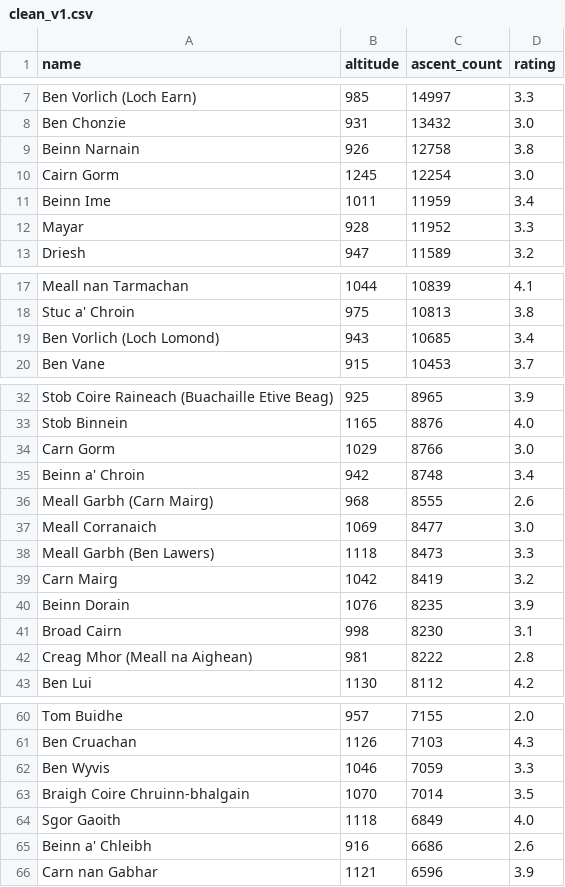
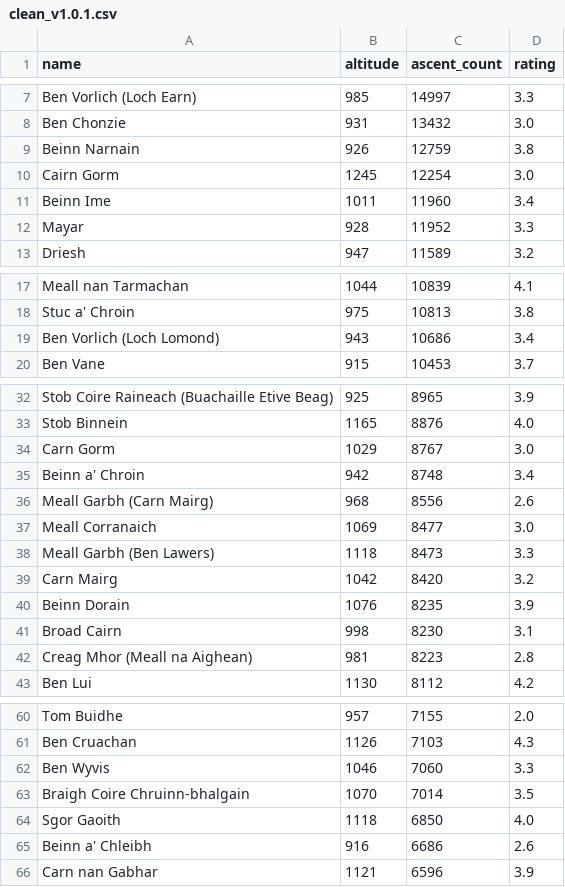
Before and after one commit to filipbalucha/FDS_final_project, a CSV file: datasets/clean_v1.0.1.csv (was datasets/clean_v1.csv), drawn as a sheet; only a part is shown, gaps mark what is left out; the diff covers the shown part only.

Commit message:
Update dataset, add version number

```diff
--- a/datasets/clean_v1.csv
+++ b/datasets/clean_v1.0.1.csv
@@ -8,5 +8,5 @@ Ben Vorlich (Loch Earn),985,14997,3.3
 Ben Chonzie,931,13432,3.0
-Beinn Narnain,926,12758,3.8
+Beinn Narnain,926,12759,3.8
 Cairn Gorm,1245,12254,3.0
-Beinn Ime,1011,11959,3.4
+Beinn Ime,1011,11960,3.4
 Mayar,928,11952,3.3
@@ -18,3 +18,3 @@ Meall nan Tarmachan,1044,10839,4.1
 Stuc a' Chroin,975,10813,3.8
-Ben Vorlich (Loch Lomond),943,10685,3.4
+Ben Vorlich (Loch Lomond),943,10686,3.4
 Ben Vane,915,10453,3.7
@@ -33,11 +33,11 @@ Stob Coire Raineach (Buachaille Etive Beag),925,8965,3.9
 Stob Binnein,1165,8876,4.0
-Carn Gorm,1029,8766,3.0
+Carn Gorm,1029,8767,3.0
 Beinn a' Chroin,942,8748,3.4
-Meall Garbh (Carn Mairg),968,8555,2.6
+Meall Garbh (Carn Mairg),968,8556,2.6
 Meall Corranaich,1069,8477,3.0
 Meall Garbh (Ben Lawers),1118,8473,3.3
-Carn Mairg,1042,8419,3.2
+Carn Mairg,1042,8420,3.2
 Beinn Dorain,1076,8235,3.9
 Broad Cairn,998,8230,3.1
-Creag Mhor (Meall na Aighean),981,8222,2.8
+Creag Mhor (Meall na Aighean),981,8223,2.8
 Ben Lui,1130,8112,4.2
@@ -61,5 +61,5 @@ Tom Buidhe,957,7155,2.0
 Ben Cruachan,1126,7103,4.3
-Ben Wyvis,1046,7059,3.3
+Ben Wyvis,1046,7060,3.3
 Braigh Coire Chruinn-bhalgain,1070,7014,3.5
-Sgor Gaoith,1118,6849,4.0
+Sgor Gaoith,1118,6850,4.0
 Beinn a' Chleibh,916,6686,2.6
```
Also changed, not shown: 2 edited cells elsewhere in this file.
